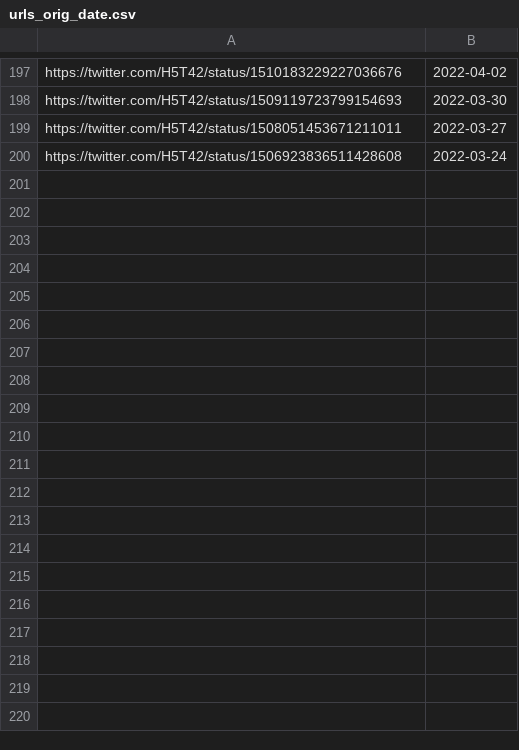
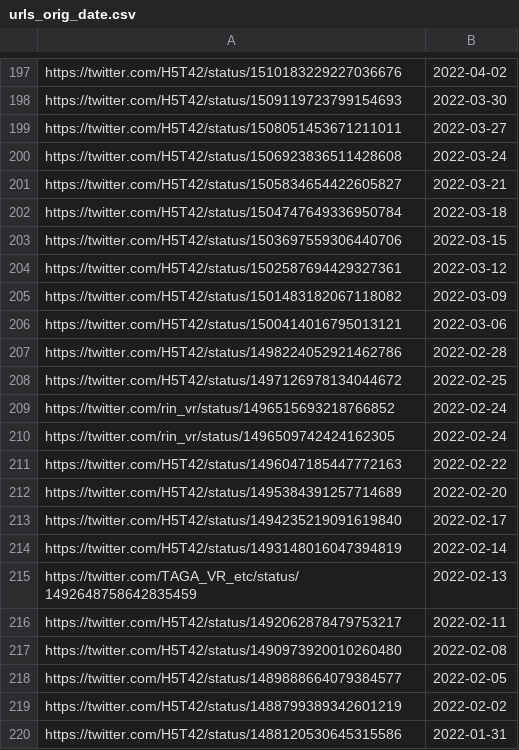
Before and after one commit to k-hakura/VRCTwitterImageLoader, a CSV file: src/twitter/data/urls_orig_date.csv, drawn as a sheet; only a part is shown, gaps mark what is left out; the diff covers the shown part only; the diff names each change by its address in the sheet, - before the commit and + after, or states it on an @@ line.

Commit message:
🍱 データ追加_2021-09-17まで

```diff
--- a/src/twitter/data/urls_orig_date.csv
+++ b/src/twitter/data/urls_orig_date.csv
+row 201: https://twitter.com/H5T42/status/1505834654422605827 | 2022-03-21
+row 202: https://twitter.com/H5T42/status/1504747649336950784 | 2022-03-18
+row 203: https://twitter.com/H5T42/status/1503697559306440706 | 2022-03-15
+row 204: https://twitter.com/H5T42/status/1502587694429327361 | 2022-03-12
+row 205: https://twitter.com/H5T42/status/1501483182067118082 | 2022-03-09
+row 206: https://twitter.com/H5T42/status/1500414016795013121 | 2022-03-06
+row 207: https://twitter.com/H5T42/status/1498224052921462786 | 2022-02-28
+row 208: https://twitter.com/H5T42/status/1497126978134044672 | 2022-02-25
+row 209: https://twitter.com/rin_vr/status/1496515693218766852 | 2022-02-24
+row 210: https://twitter.com/rin_vr/status/1496509742424162305 | 2022-02-24
+row 211: https://twitter.com/H5T42/status/1496047185447772163 | 2022-02-22
+row 212: https://twitter.com/H5T42/status/1495384391257714689 | 2022-02-20
+row 213: https://twitter.com/H5T42/status/1494235219091619840 | 2022-02-17
+row 214: https://twitter.com/H5T42/status/1493148016047394819 | 2022-02-14
+row 215: https://twitter.com/TAGA_VR_etc/status/1492648758642835459 | 2022-02-13
+row 216: https://twitter.com/H5T42/status/1492062878479753217 | 2022-02-11
+row 217: https://twitter.com/H5T42/status/1490973920010260480 | 2022-02-08
+row 218: https://twitter.com/H5T42/status/1489888664079384577 | 2022-02-05
+row 219: https://twitter.com/H5T42/status/1488799389342601219 | 2022-02-02
+row 220: https://twitter.com/H5T42/status/1488120530645315586 | 2022-01-31
```
Also changed, not shown: 32 added rows elsewhere in this file.
